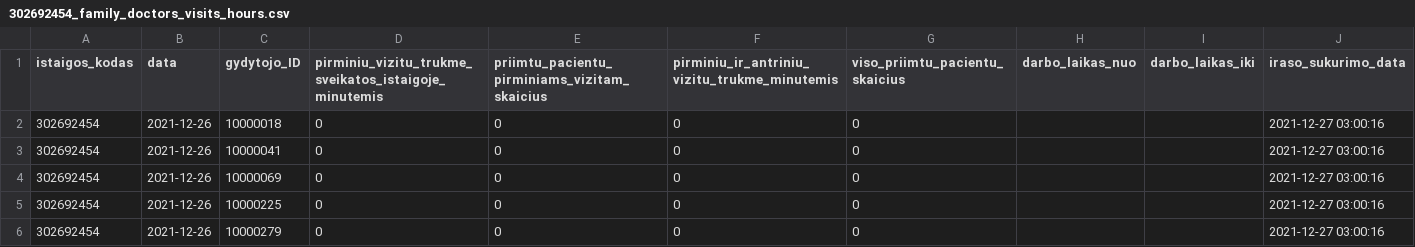
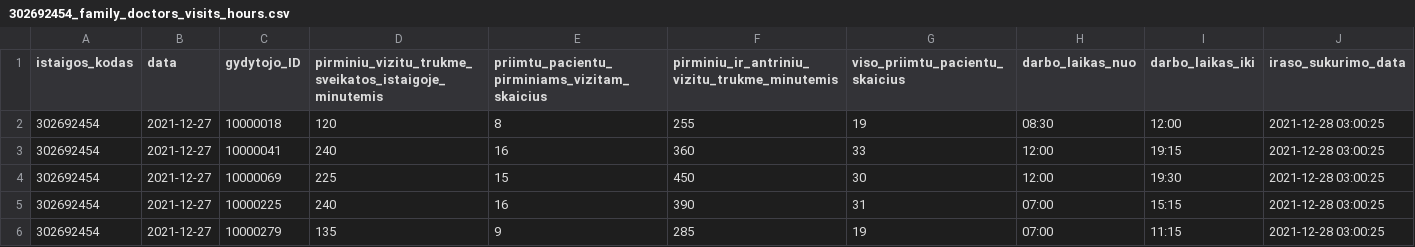
Before and after one commit to vilnius/VMKL, a CSV file: 302692454_family_doctors_visits_hours.csv, drawn as a sheet; only a part is shown; the diff covers the shown part only.

```diff
--- a/302692454_family_doctors_visits_hours.csv
+++ b/302692454_family_doctors_visits_hours.csv
@@ -1,6 +1,6 @@
 istaigos_kodas;data;gydytojo_ID;pirminiu_vizitu_trukme_sveikatos_istaigoje_minutemis;priimtu_pacientu_pirminiams_vizitam_skaicius;pirminiu_ir_antriniu_vizitu_trukme_minutemis;viso_priimtu_pacientu_skaicius;darbo_laikas_nuo;darbo_laikas_iki;iraso_sukurimo_data
-302692454;2021-12-26;10000018;0;0;0;0;;;2021-12-27 03:00:16
-302692454;2021-12-26;10000041;0;0;0;0;;;2021-12-27 03:00:16
-302692454;2021-12-26;10000069;0;0;0;0;;;2021-12-27 03:00:16
-302692454;2021-12-26;10000225;0;0;0;0;;;2021-12-27 03:00:16
-302692454;2021-12-26;10000279;0;0;0;0;;;2021-12-27 03:00:16
+302692454;2021-12-27;10000018;120;8;255;19;08:30;12:00;2021-12-28 03:00:25
+302692454;2021-12-27;10000041;240;16;360;33;12:00;19:15;2021-12-28 03:00:25
+302692454;2021-12-27;10000069;225;15;450;30;12:00;19:30;2021-12-28 03:00:25
+302692454;2021-12-27;10000225;240;16;390;31;07:00;15:15;2021-12-28 03:00:25
+302692454;2021-12-27;10000279;135;9;285;19;07:00;11:15;2021-12-28 03:00:25
```
Also changed, not shown: 40 edited cells elsewhere in this file, 302692454_family_doctors_list.csv, 302692454_free_registrations.csv, 1 other file.
